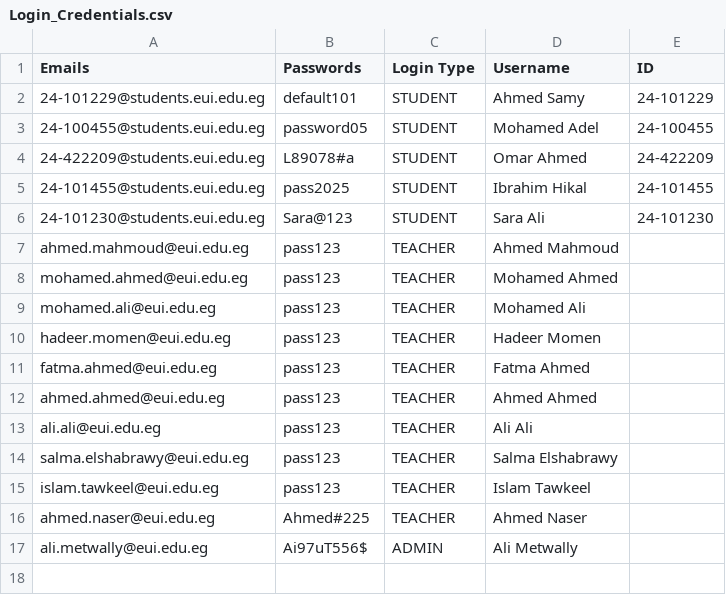
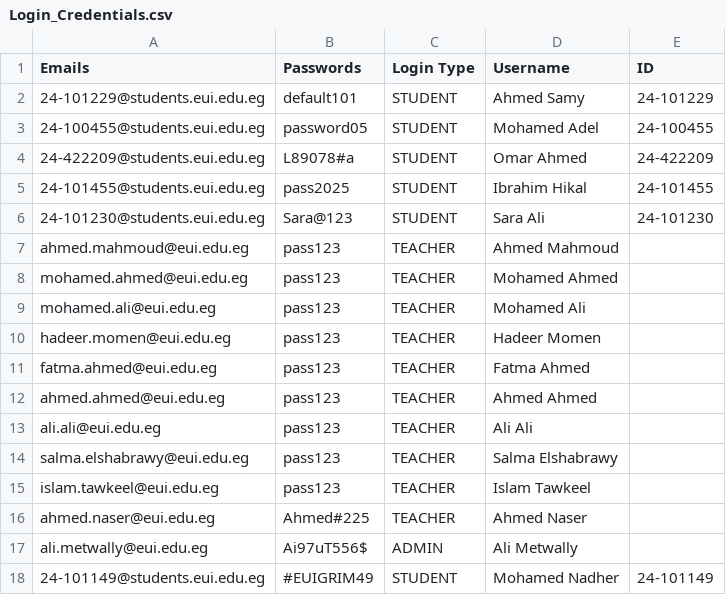
Before and after one commit to Ibrahim-hikal/EUI-SIS_-upgraded-, a CSV file: Databases/Login_Credentials.csv, drawn as a sheet; the diff names each change by its address in the sheet, - before the commit and + after, or states it on an @@ line.

```diff
--- a/Databases/Login_Credentials.csv
+++ b/Databases/Login_Credentials.csv
+row 18: 24-101149@students.eui.edu.eg | #EUIGRIM49 | STUDENT | Mohamed Nadher | 24-101149
```
Also changed, not shown: 1 other file.
